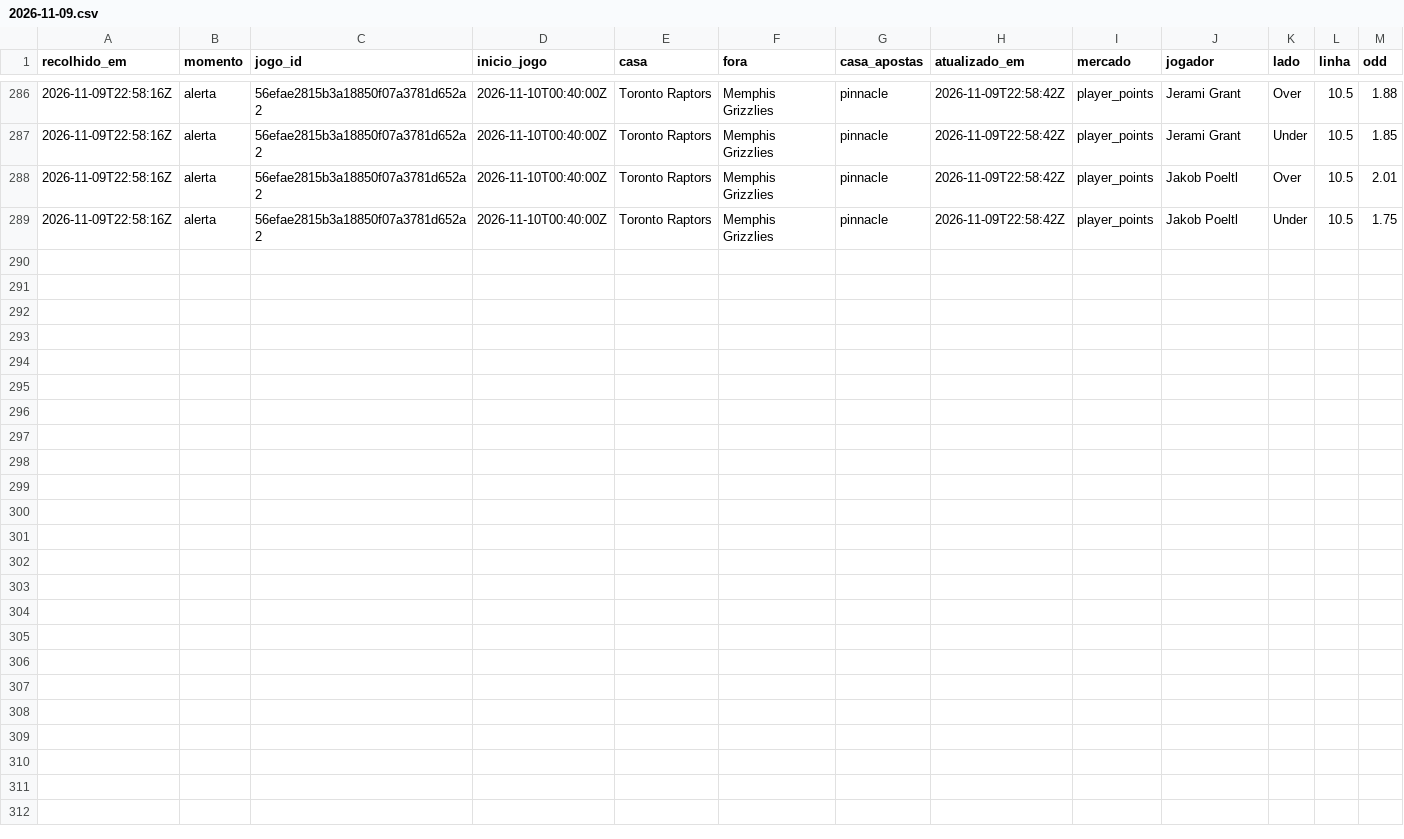
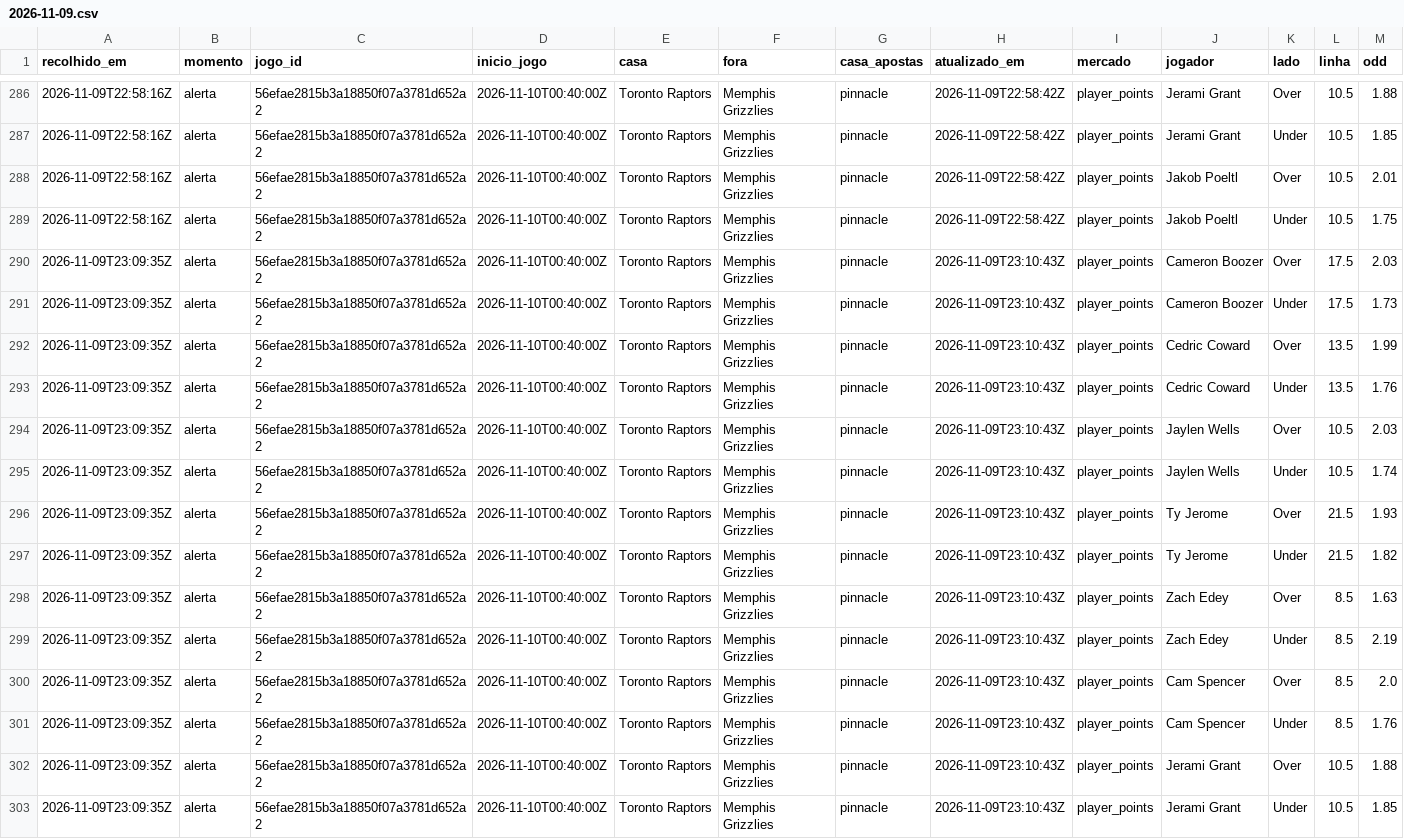
Before and after one commit to gpvrosa-oss/nba-odds, a CSV file: props/2026-11-09.csv, drawn as a sheet; only a part is shown, gaps mark what is left out.

```diff
--- a/props/2026-11-09.csv
+++ b/props/2026-11-09.csv
@@ -289 +289,15 @@ recolhido_em,momento,jogo_id,inicio_jogo,casa,fora,casa_apostas,atualizado_em,me
 2026-11-09T22:58:16Z,alerta,56efae2815b3a18850f07a3781d652a2,2026-11-10T00:40:00Z,Toronto Raptors,Memphis Grizzlies,pinnacle,2026-11-09T22:58:42Z,player_points,Jakob Poeltl,Under,10.5,1.75
+2026-11-09T23:09:35Z,alerta,56efae2815b3a18850f07a3781d652a2,2026-11-10T00:40:00Z,Toronto Raptors,Memphis Grizzlies,pinnacle,2026-11-09T23:10:43Z,player_points,Cameron Boozer,Over,17.5,2.03
+2026-11-09T23:09:35Z,alerta,56efae2815b3a18850f07a3781d652a2,2026-11-10T00:40:00Z,Toronto Raptors,Memphis Grizzlies,pinnacle,2026-11-09T23:10:43Z,player_points,Cameron Boozer,Under,17.5,1.73
+2026-11-09T23:09:35Z,alerta,56efae2815b3a18850f07a3781d652a2,2026-11-10T00:40:00Z,Toronto Raptors,Memphis Grizzlies,pinnacle,2026-11-09T23:10:43Z,player_points,Cedric Coward,Over,13.5,1.99
+2026-11-09T23:09:35Z,alerta,56efae2815b3a18850f07a3781d652a2,2026-11-10T00:40:00Z,Toronto Raptors,Memphis Grizzlies,pinnacle,2026-11-09T23:10:43Z,player_points,Cedric Coward,Under,13.5,1.76
+2026-11-09T23:09:35Z,alerta,56efae2815b3a18850f07a3781d652a2,2026-11-10T00:40:00Z,Toronto Raptors,Memphis Grizzlies,pinnacle,2026-11-09T23:10:43Z,player_points,Jaylen Wells,Over,10.5,2.03
+2026-11-09T23:09:35Z,alerta,56efae2815b3a18850f07a3781d652a2,2026-11-10T00:40:00Z,Toronto Raptors,Memphis Grizzlies,pinnacle,2026-11-09T23:10:43Z,player_points,Jaylen Wells,Under,10.5,1.74
+2026-11-09T23:09:35Z,alerta,56efae2815b3a18850f07a3781d652a2,2026-11-10T00:40:00Z,Toronto Raptors,Memphis Grizzlies,pinnacle,2026-11-09T23:10:43Z,player_points,Ty Jerome,Over,21.5,1.93
+2026-11-09T23:09:35Z,alerta,56efae2815b3a18850f07a3781d652a2,2026-11-10T00:40:00Z,Toronto Raptors,Memphis Grizzlies,pinnacle,2026-11-09T23:10:43Z,player_points,Ty Jerome,Under,21.5,1.82
+2026-11-09T23:09:35Z,alerta,56efae2815b3a18850f07a3781d652a2,2026-11-10T00:40:00Z,Toronto Raptors,Memphis Grizzlies,pinnacle,2026-11-09T23:10:43Z,player_points,Zach Edey,Over,8.5,1.63
+2026-11-09T23:09:35Z,alerta,56efae2815b3a18850f07a3781d652a2,2026-11-10T00:40:00Z,Toronto Raptors,Memphis Grizzlies,pinnacle,2026-11-09T23:10:43Z,player_points,Zach Edey,Under,8.5,2.19
+2026-11-09T23:09:35Z,alerta,56efae2815b3a18850f07a3781d652a2,2026-11-10T00:40:00Z,Toronto Raptors,Memphis Grizzlies,pinnacle,2026-11-09T23:10:43Z,player_points,Cam Spencer,Over,8.5,2.0
+2026-11-09T23:09:35Z,alerta,56efae2815b3a18850f07a3781d652a2,2026-11-10T00:40:00Z,Toronto Raptors,Memphis Grizzlies,pinnacle,2026-11-09T23:10:43Z,player_points,Cam Spencer,Under,8.5,1.76
+2026-11-09T23:09:35Z,alerta,56efae2815b3a18850f07a3781d652a2,2026-11-10T00:40:00Z,Toronto Raptors,Memphis Grizzlies,pinnacle,2026-11-09T23:10:43Z,player_points,Jerami Grant,Over,10.5,1.88
+2026-11-09T23:09:35Z,alerta,56efae2815b3a18850f07a3781d652a2,2026-11-10T00:40:00Z,Toronto Raptors,Memphis Grizzlies,pinnacle,2026-11-09T23:10:43Z,player_points,Jerami Grant,Under,10.5,1.85
```
Also changed, not shown: 5 other files.
